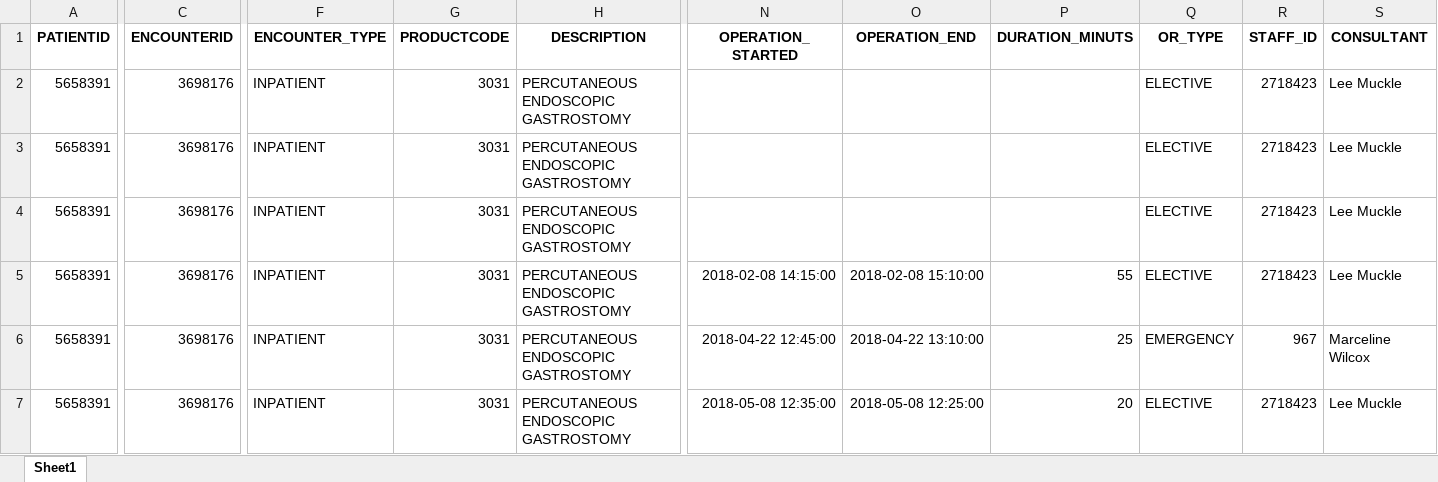
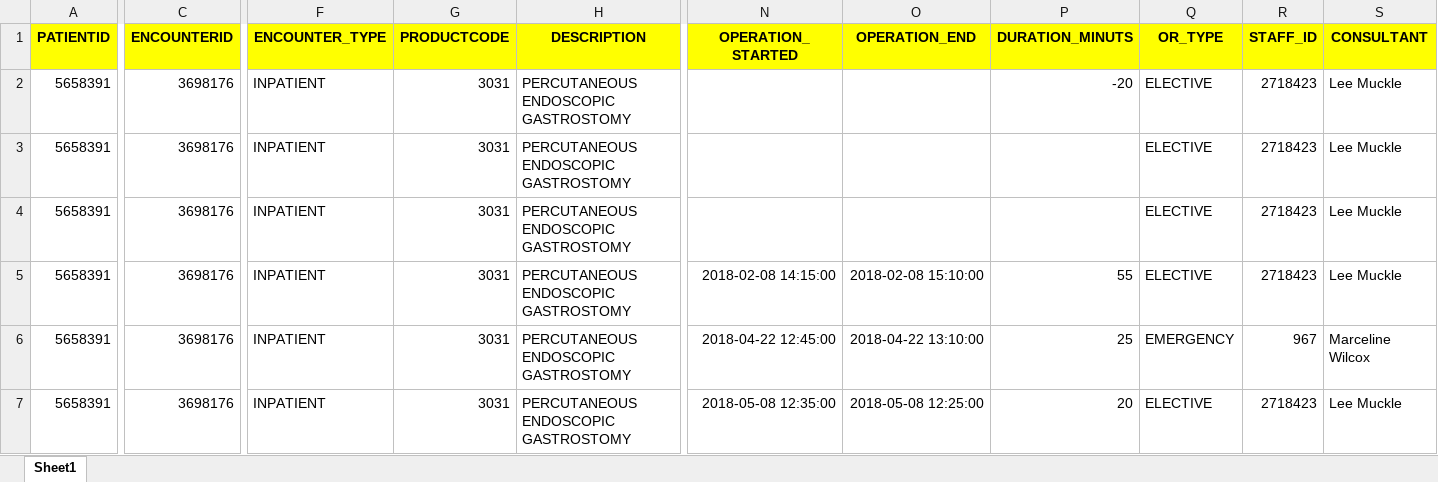
Before and after one commit to Bachir99/PROJET_TER_ETL_INTEGRATION_DONNEES_CLINIQUES, an Excel workbook: scripts/CIUSS_TKFH_Serv.Theater_2019_essai.xlsx, sheet Sheet1, drawn as a sheet; only a part is shown, gaps mark what is left out; values as stored, in another font and other column widths than the file's, no borders; the diff names each change by its address in the sheet, - before the commit and + after, or states it on an @@ line.

```diff
--- a/scripts/CIUSS_TKFH_Serv.Theater_2019_essai.xlsx (sheet Sheet1)
+++ b/scripts/CIUSS_TKFH_Serv.Theater_2019_essai.xlsx (sheet Sheet1)
-A1 fill: none
+A1 fill: #FFFF00
-C1 fill: none
+C1 fill: #FFFF00
-F1:H1 fill: none
+F1:H1 fill: #FFFF00
-N1:S1 fill: none
+N1:S1 fill: #FFFF00
-P2 (DURATION_MINUTS): (empty)
+P2 (DURATION_MINUTS): -20
```
Also changed, not shown: scripts/CIUSS_TKFH_Diagnosis_2019_essai.xlsx, 5 other files.
